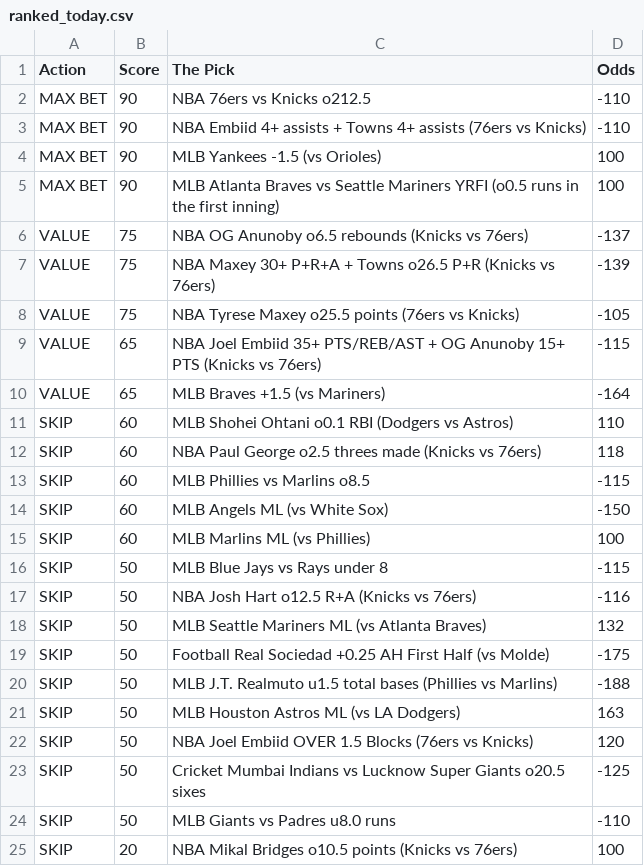
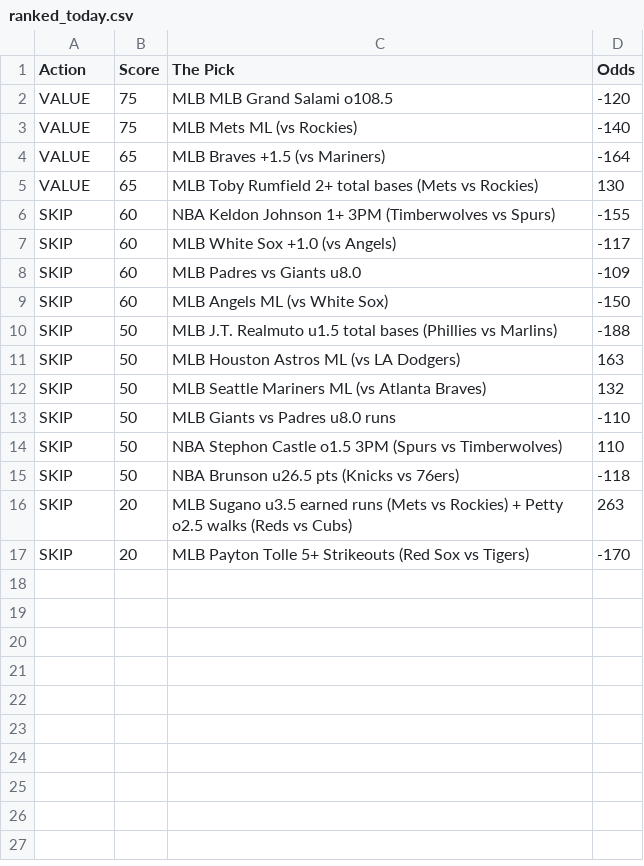
Before and after one commit to CameronBroussard6/Sports_Picks_Ranked, a CSV file: ranked_today.csv, drawn as a sheet.

```diff
--- a/ranked_today.csv
+++ b/ranked_today.csv
@@ -1,25 +1,17 @@
 Action,Score,The Pick,Odds
-MAX BET,90,NBA 76ers vs Knicks o212.5,-110
-MAX BET,90,NBA Embiid 4+ assists + Towns 4+ assists (76ers vs Knicks),-110
-MAX BET,90,MLB Yankees -1.5 (vs Orioles),100
-MAX BET,90,MLB Atlanta Braves vs Seattle Mariners YRFI (o0.5 runs in the first inning),100
-VALUE,75,NBA OG Anunoby o6.5 rebounds (Knicks vs 76ers),-137
-VALUE,75,NBA Maxey 30+ P+R+A + Towns o26.5 P+R (Knicks vs 76ers),-139
-VALUE,75,NBA Tyrese Maxey o25.5 points (76ers vs Knicks),-105
-VALUE,65,NBA Joel Embiid 35+ PTS/REB/AST + OG Anunoby 15+ PTS (Knicks vs 76ers),-115
+VALUE,75,MLB MLB Grand Salami o108.5,-120
+VALUE,75,MLB Mets ML (vs Rockies),-140
 VALUE,65,MLB Braves +1.5 (vs Mariners),-164
-SKIP,60,MLB Shohei Ohtani o0.1 RBI (Dodgers vs Astros),110
-SKIP,60,NBA Paul George o2.5 threes made (Knicks vs 76ers),118
-SKIP,60,MLB Phillies vs Marlins o8.5,-115
+VALUE,65,MLB Toby Rumfield 2+ total bases (Mets vs Rockies),130
+SKIP,60,NBA Keldon Johnson 1+ 3PM (Timberwolves vs Spurs),-155
+SKIP,60,MLB White Sox +1.0 (vs Angels),-117
+SKIP,60,MLB Padres vs Giants u8.0,-109
 SKIP,60,MLB Angels ML (vs White Sox),-150
-SKIP,60,MLB Marlins ML (vs Phillies),100
-SKIP,50,MLB Blue Jays vs Rays under 8,-115
-SKIP,50,NBA Josh Hart o12.5 R+A (Knicks vs 76ers),-116
-SKIP,50,MLB Seattle Mariners ML (vs Atlanta Braves),132
-SKIP,50,Football Real Sociedad +0.25 AH First Half (vs Molde),-175
 SKIP,50,MLB J.T. Realmuto u1.5 total bases (Phillies vs Marlins),-188
 SKIP,50,MLB Houston Astros ML (vs LA Dodgers),163
-SKIP,50,NBA Joel Embiid OVER 1.5 Blocks (76ers vs Knicks),120
-SKIP,50,Cricket Mumbai Indians vs Lucknow Super Giants o20.5 sixes,-125
+SKIP,50,MLB Seattle Mariners ML (vs Atlanta Braves),132
 SKIP,50,MLB Giants vs Padres u8.0 runs,-110
-SKIP,20,NBA Mikal Bridges o10.5 points (Knicks vs 76ers),100
+SKIP,50,NBA Stephon Castle o1.5 3PM (Spurs vs Timberwolves),110
+SKIP,50,NBA Brunson u26.5 pts (Knicks vs 76ers),-118
+SKIP,20,MLB Sugano u3.5 earned runs (Mets vs Rockies) + Petty o2.5 walks (Reds vs Cubs),263
+SKIP,20,MLB Payton Tolle 5+ Strikeouts (Red Sox vs Tigers),-170
```
Also changed, not shown: 1 other file.
